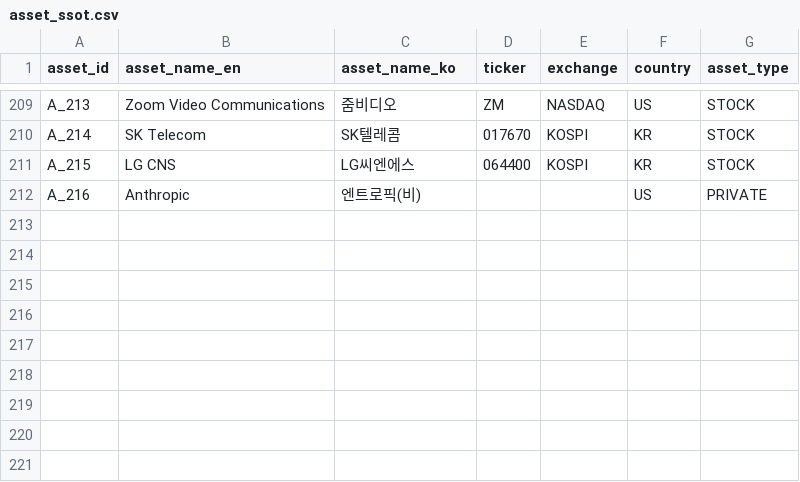
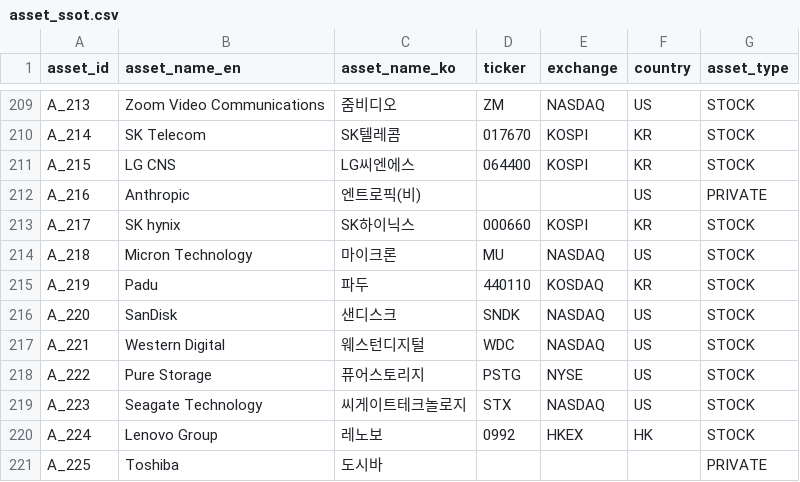
Before and after one commit to kang0302/import_MT, a CSV file: data/ssot/asset_ssot.csv, drawn as a sheet; only a part is shown, gaps mark what is left out.

Commit message:
Update asset_ssot.csv

```diff
--- a/data/ssot/asset_ssot.csv
+++ b/data/ssot/asset_ssot.csv
@@ -212 +212,10 @@ A_215,LG CNS,LG씨엔에스,064400,KOSPI,KR,STOCK
 A_216,Anthropic,엔트로픽(비),,,US,PRIVATE
+A_217,SK hynix,SK하이닉스,000660,KOSPI,KR,STOCK
+A_218,Micron Technology,마이크론,MU,NASDAQ,US,STOCK
+A_219,Padu,파두,440110,KOSDAQ,KR,STOCK
+A_220,SanDisk,샌디스크,SNDK,NASDAQ,US,STOCK
+A_221,Western Digital,웨스턴디지털,WDC,NASDAQ,US,STOCK
+A_222,Pure Storage,퓨어스토리지,PSTG,NYSE,US,STOCK
+A_223,Seagate Technology,씨게이트테크놀로지,STX,NASDAQ,US,STOCK
+A_224,Lenovo Group,레노보,0992,HKEX,HK,STOCK
+A_225,Toshiba,도시바,,,,PRIVATE
```
